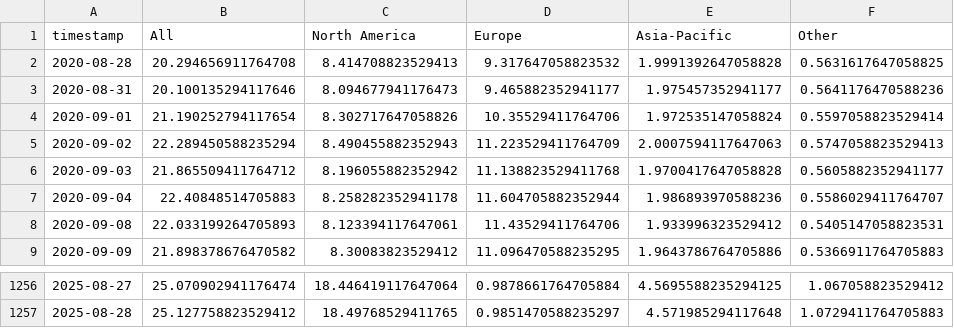
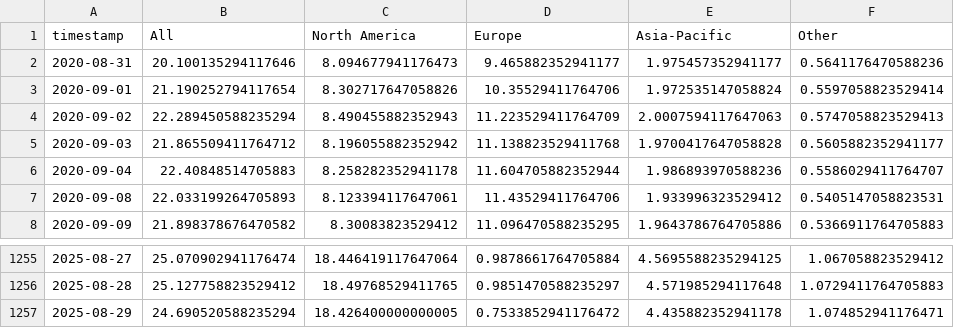
Before and after one commit to leavesnbeans/gaming-index, a CSV file: history.csv, drawn as a sheet; only a part is shown, gaps mark what is left out; removed rows and columns are numbered as before the commit, all else as after; the diff names each change by its address in the sheet, - before the commit and + after, or states it on an @@ line.

```diff
--- a/history.csv
+++ b/history.csv
-row 2: 2020-08-28 | 20.294656911764708 | 8.414708823529413 | 9.317647058823532 | 1.9991392647058828 | 0.5631617647058825
+row 1257: 2025-08-29 | 24.690520588235294 | 18.426400000000005 | 0.7533852941176472 | 4.435882352941178 | 1.074852941176471
```
Also changed, not shown: 1 other file.
